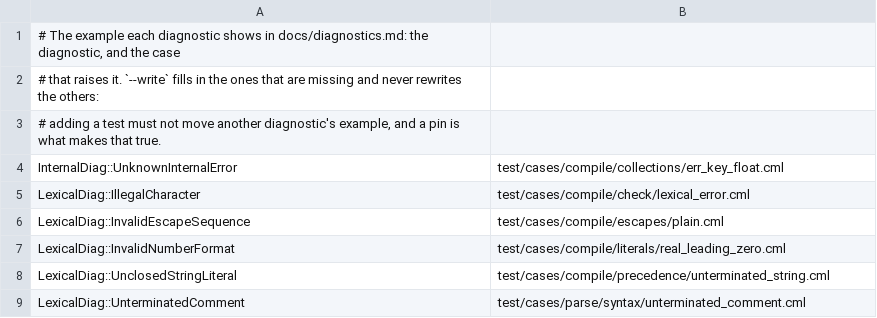
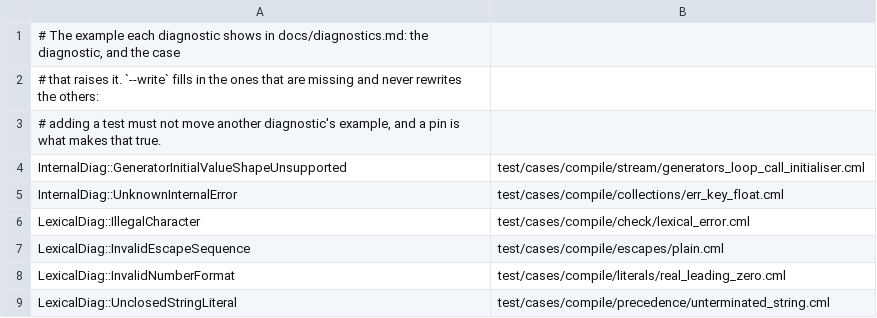
Before and after one commit to OpenCML/Camel, a TSV file: diagnostics/examples.tsv, drawn as a sheet; only a part is shown; the shorter side is filled out with more unchanged rows; the diff names each change by its address in the sheet, - before the commit and + after, or states it on an @@ line.

Commit message:
Regenerate the diagnostics doc after the case exists, so the new code has its example
The first --write ran before the plan entry cited the code, so the doc said no example is small enough; with the case in place the generator now pins the program as the example and adds the line to diagnostics/examples.tsv. That is the doc_is_generated red in the 46 reading.

```diff
--- a/diagnostics/examples.tsv
+++ b/diagnostics/examples.tsv
+row 4: InternalDiag::GeneratorInitialValueShapeUnsupported | test/cases/compile/stream/generators_loop_call_initialiser.cml
```
Also changed, not shown: 1 other file.
